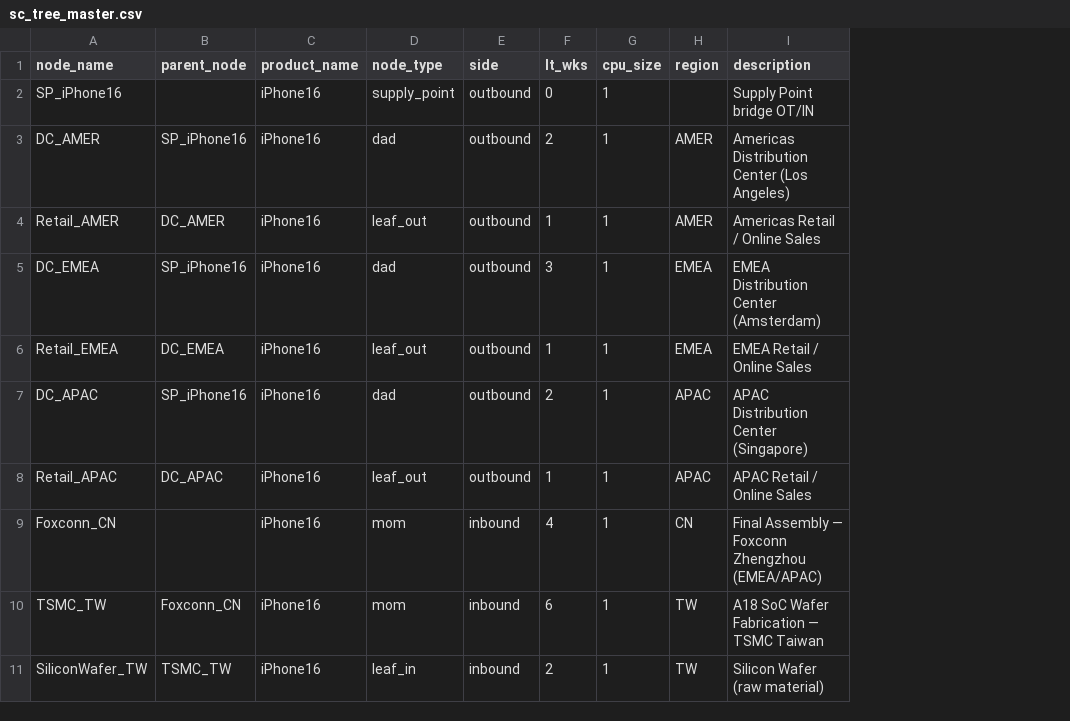
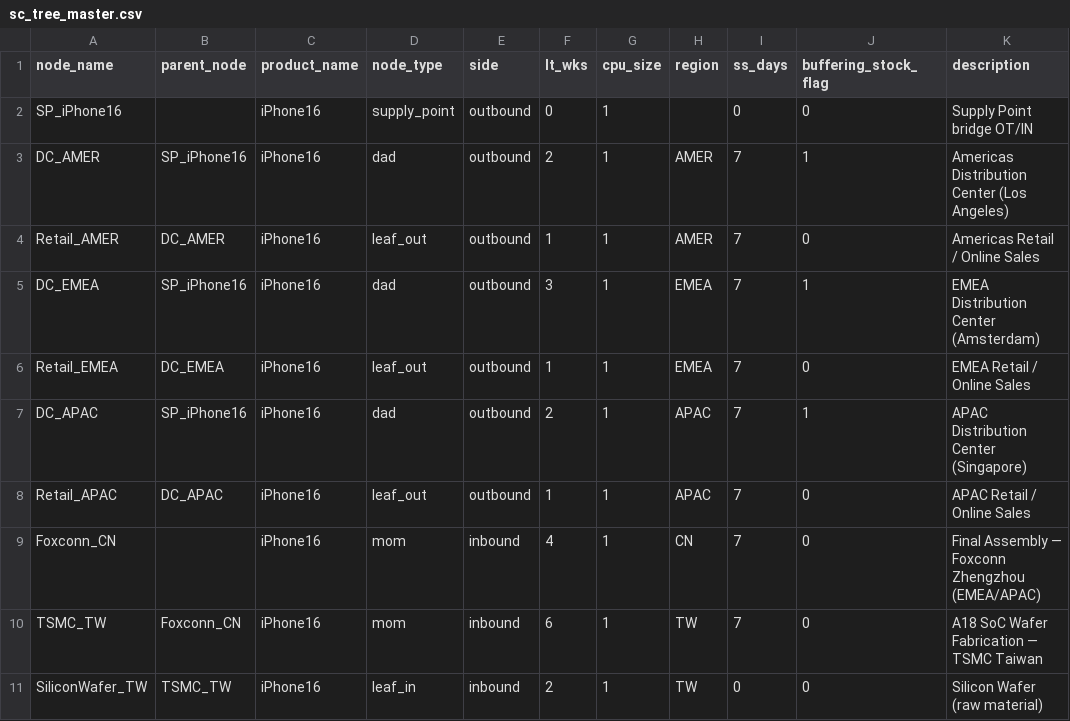
Before and after one commit to Yasushi-Osugi/wom_v1r0m0, a CSV file: data/sample/iphone_global/sc_tree_master.csv, drawn as a sheet; only a part is shown; the diff names each change by its address in the sheet, - before the commit and + after, or states it on an @@ line.

Commit message:
feat(v1r0m2): LT offset, DAD inventory, buffering_stock_flag, WorldMap offline

```diff
--- a/data/sample/iphone_global/sc_tree_master.csv
+++ b/data/sample/iphone_global/sc_tree_master.csv
+column I (ss_days), rows 2-11: 0 | 7 | 7 | 7 | 7 | 7 | 7 | 7 | 7 | 0
+column J (buffering_stock_flag), rows 2-11: 0 | 1 | 0 | 1 | 0 | 1 | 0 | 0 | 0 | 0
```
Also changed, not shown: data/sample/rice-japan-2027-2028/sc_tree_master.csv, 16 other files.
